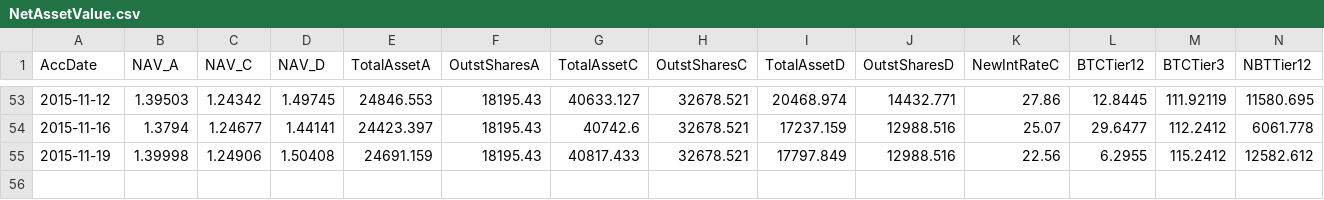
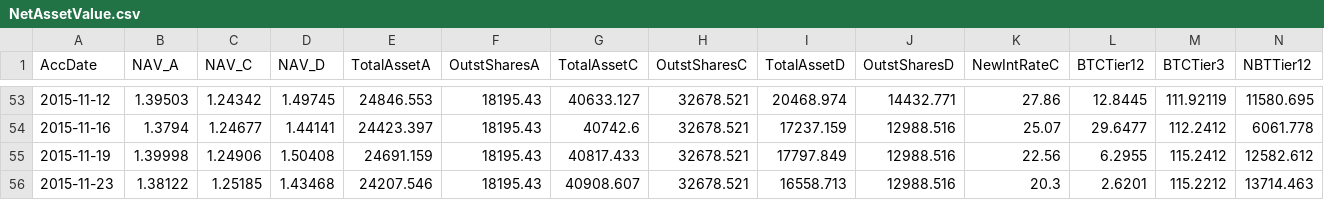
Before and after one commit to henrynu/NuLagoon, a CSV file: Reports/NetAssetValue.csv, drawn as a sheet; only a part is shown, gaps mark what is left out; rows hold the shown columns only; the diff names each change by its address in the sheet, - before the commit and + after, or states it on an @@ line.

```diff
--- a/Reports/NetAssetValue.csv
+++ b/Reports/NetAssetValue.csv
+row 56: 2015-11-23 | 1.38122 | 1.25185 | 1.43468 | 24207.546 | 18195.43 | 40908.607 | 32678.521 | 16558.713 | 12988.516 | 20.3 | 2.6201 | 115.2212 | 13714.463
```
Also changed, not shown: Reports/UserPosition.csv, 5 other files.
